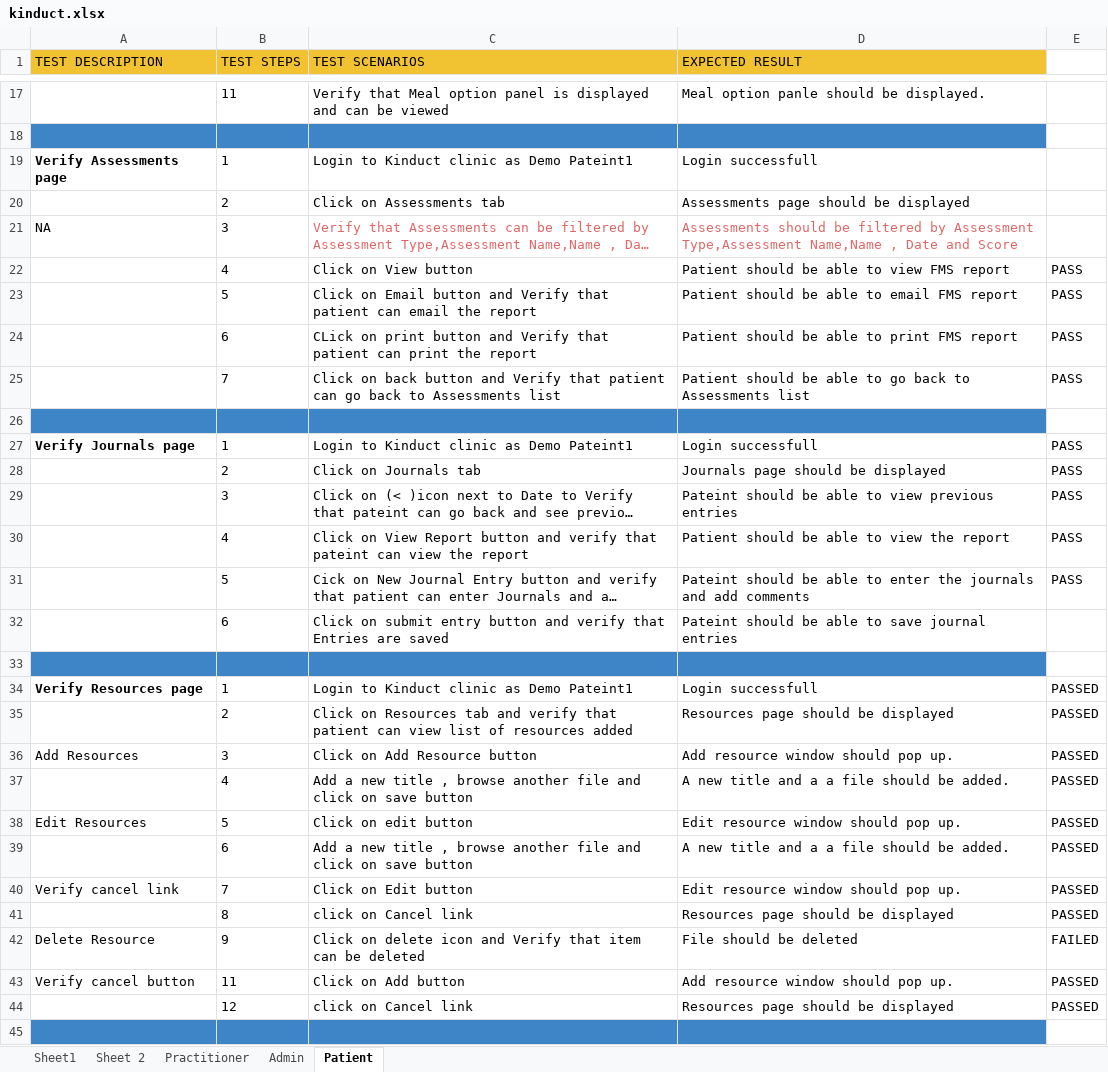
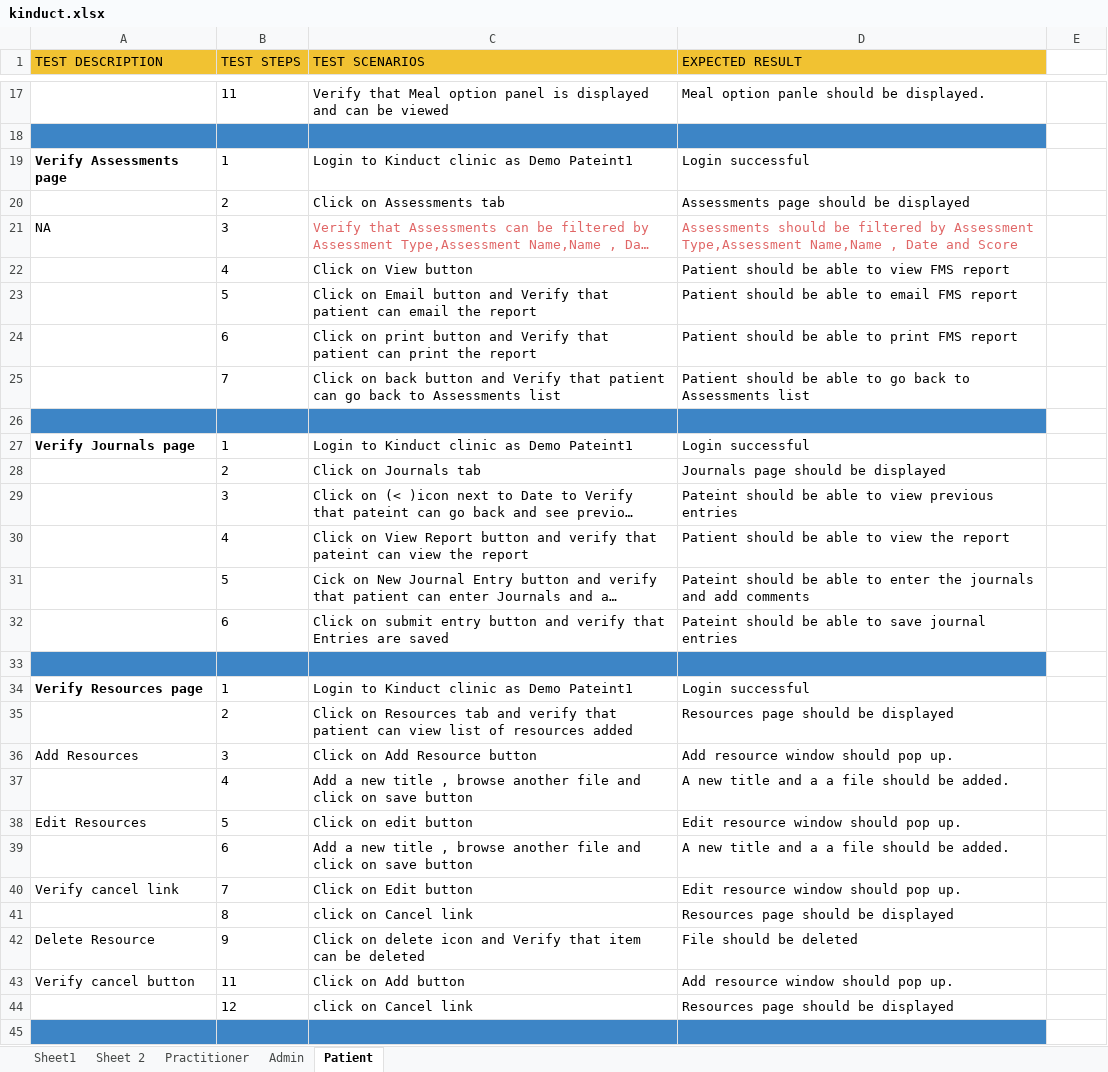
Before and after one commit to kinabhinav/kinduct, an Excel workbook: MavenFramework/kinduct.xlsx, sheet Patient, drawn as a sheet; only a part is shown, gaps mark what is left out; long unchanged cells end in …; values as stored, in another font and other column widths than the file's, no borders; charts and pictures not drawn; the diff covers the shown part only; the diff names each change by its address in the sheet, - before the commit and + after, or states it on an @@ line.

```diff
--- a/MavenFramework/kinduct.xlsx (sheet Patient)
+++ b/MavenFramework/kinduct.xlsx (sheet Patient)
-D19 (EXPECTED RESULT): Login successfull
+D19 (EXPECTED RESULT): Login successful
-E22:E25: PASS
+E22:E25: (empty)
-C24 (TEST SCENARIOS): CLick on print…
+C24 (TEST SCENARIOS): Click on print…
-D27 (EXPECTED RESULT): Login successfull
+D27 (EXPECTED RESULT): Login successful
-E27:E31: PASS
+E27:E31: (empty)
-D34 (EXPECTED RESULT): Login successfull
+D34 (EXPECTED RESULT): Login successful
-E34:E41: PASSED
+E34:E41: (empty)
-E42: FAILED
+E42: (empty)
-E43:E44: PASSED
+E43:E44: (empty)
```
Also changed, not shown: 8 added rows, 8 removed rows and 38 edited cells elsewhere in this sheet, sheet Practitioner, sheet Sheet 2, sheet Admin, 27 other files.
